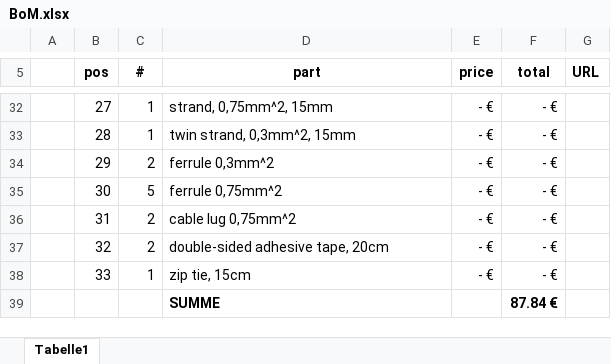
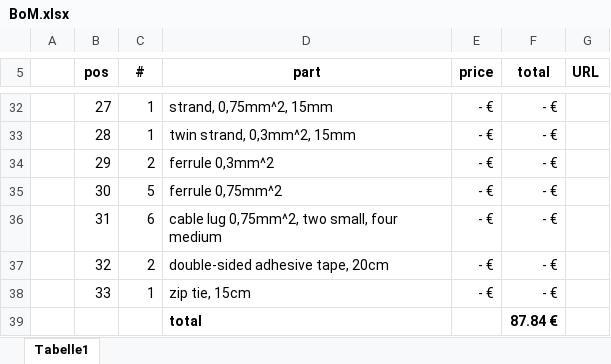
Before and after one commit to MINT-Labs-Regensburg/SolderCase, an Excel workbook: BoM.xlsx, sheet Tabelle1, drawn as a sheet; only a part is shown, gaps mark what is left out; values as stored, in another font and other column widths than the file's, no borders; the diff names each change by its address in the sheet, - before the commit and + after, or states it on an @@ line.

```diff
--- a/BoM.xlsx (sheet Tabelle1)
+++ b/BoM.xlsx (sheet Tabelle1)
-C36 (#): 2
+C36 (#): 6
-D36 (part): cable lug 0,75mm^2
+D36 (part): cable lug 0,75mm^2, two small, four medium
-D39 (part): SUMME
+D39 (part): total
```
Also changed, not shown: 2 other files.
